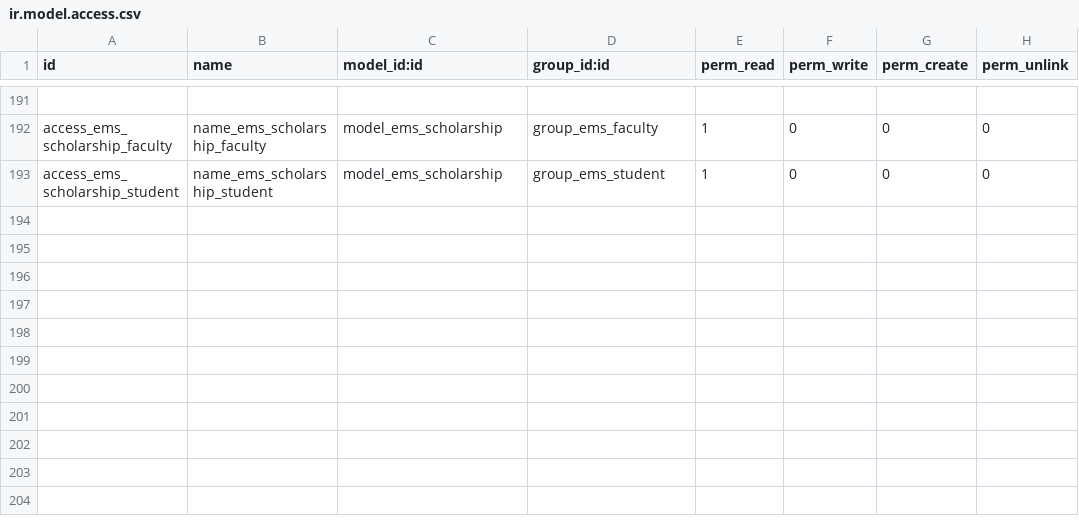
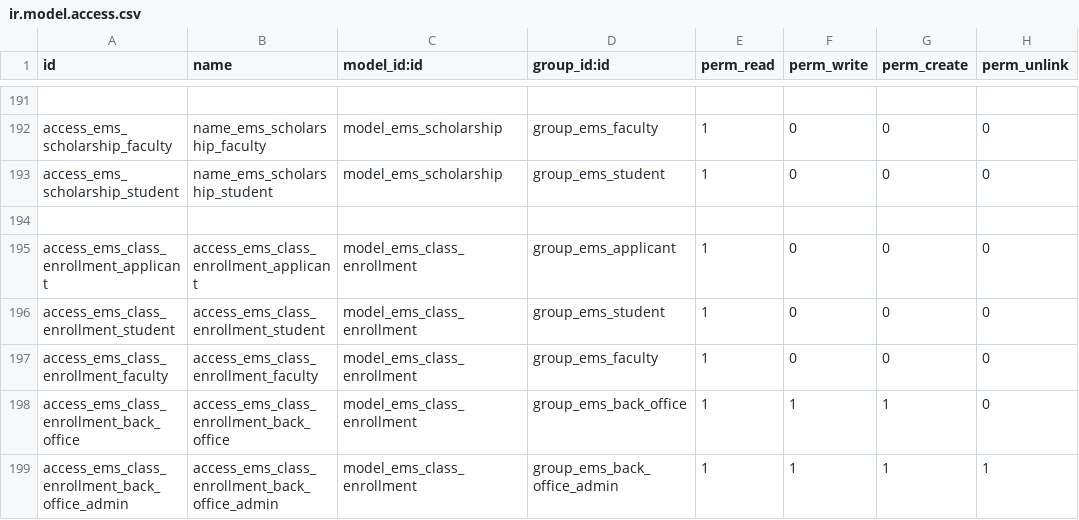
Before and after one commit to primecv/openeducat_erp, a CSV file: emsprime_core/security/ir.model.access.csv, drawn as a sheet; only a part is shown, gaps mark what is left out.

```diff
--- a/emsprime_core/security/ir.model.access.csv
+++ b/emsprime_core/security/ir.model.access.csv
@@ -193 +193,7 @@ access_ems_scholarship_faculty,name_ems_scholarship_faculty,model_ems_scholarshi
 access_ems_scholarship_student,name_ems_scholarship_student,model_ems_scholarship,group_ems_student,1,0,0,0
+,,,,,,,
+access_ems_class_enrollment_applicant,access_ems_class_enrollment_applicant,model_ems_class_enrollment,group_ems_applicant,1,0,0,0
+access_ems_class_enrollment_student,access_ems_class_enrollment_student,model_ems_class_enrollment,group_ems_student,1,0,0,0
+access_ems_class_enrollment_faculty,access_ems_class_enrollment_faculty,model_ems_class_enrollment,group_ems_faculty,1,0,0,0
+access_ems_class_enrollment_back_office,access_ems_class_enrollment_back_office,model_ems_class_enrollment,group_ems_back_office,1,1,1,0
+access_ems_class_enrollment_back_office_admin,access_ems_class_enrollment_back_office_admin,model_ems_class_enrollment,group_ems_back_office_admin,1,1,1,1
```
Also changed, not shown: 22 other files.
